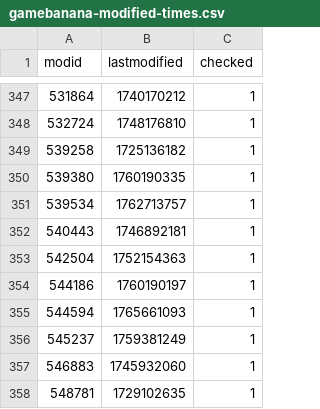
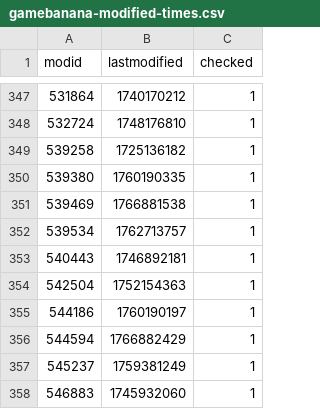
Before and after one commit to srcwr/maps-cstrike, a CSV file: gamebanana-modified-times.csv, drawn as a sheet; only a part is shown, gaps mark what is left out; the shorter side is filled out with more unchanged rows.

```diff
--- a/gamebanana-modified-times.csv
+++ b/gamebanana-modified-times.csv
@@ -350,2 +350,3 @@ modid,lastmodified,checked
 539380,1760190335,1
+539469,1766881538,1
 539534,1762713757,1
@@ -354,3 +355,3 @@ modid,lastmodified,checked
 544186,1760190197,1
-544594,1765661093,1
+544594,1766882429,1
 545237,1759381249,1
```
Also changed, not shown: unprocessed/gamebanana-x-automatic.csv, 1 other file.
